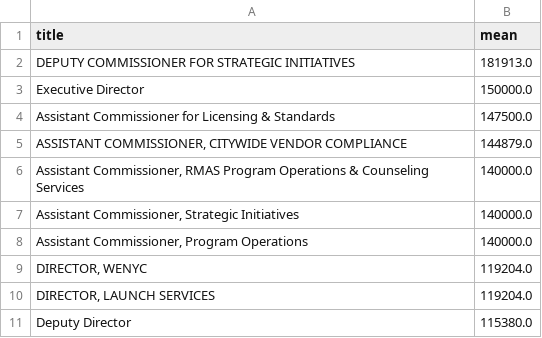
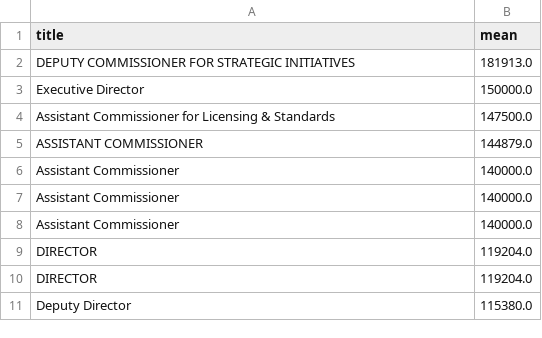
Before and after one commit to pyropig/DCAS_jobposition, a CSV file: itdata/Constituent Services & Community Programs.csv, drawn as a sheet.

```diff
--- a/itdata/Constituent Services & Community Programs.csv
+++ b/itdata/Constituent Services & Community Programs.csv
@@ -4,8 +4,8 @@ Executive Director,150000.0
 Assistant Commissioner for Licensing & Standards,147500.0
-"ASSISTANT COMMISSIONER, CITYWIDE VENDOR COMPLIANCE",144879.0
-"Assistant Commissioner, RMAS Program Operations & Counseling Services",140000.0
-"Assistant Commissioner, Strategic Initiatives",140000.0
-"Assistant Commissioner, Program Operations",140000.0
-"DIRECTOR, WENYC",119204.0
-"DIRECTOR, LAUNCH SERVICES",119204.0
+ASSISTANT COMMISSIONER,144879.0
+Assistant Commissioner,140000.0
+Assistant Commissioner,140000.0
+Assistant Commissioner,140000.0
+DIRECTOR,119204.0
+DIRECTOR,119204.0
 Deputy Director,115380.0
```
Also changed, not shown: itdata/Communications & Intergovernmental Affairs.csv, itdata/Engineering, Architecture, & Planning.csv, 11 other files.
